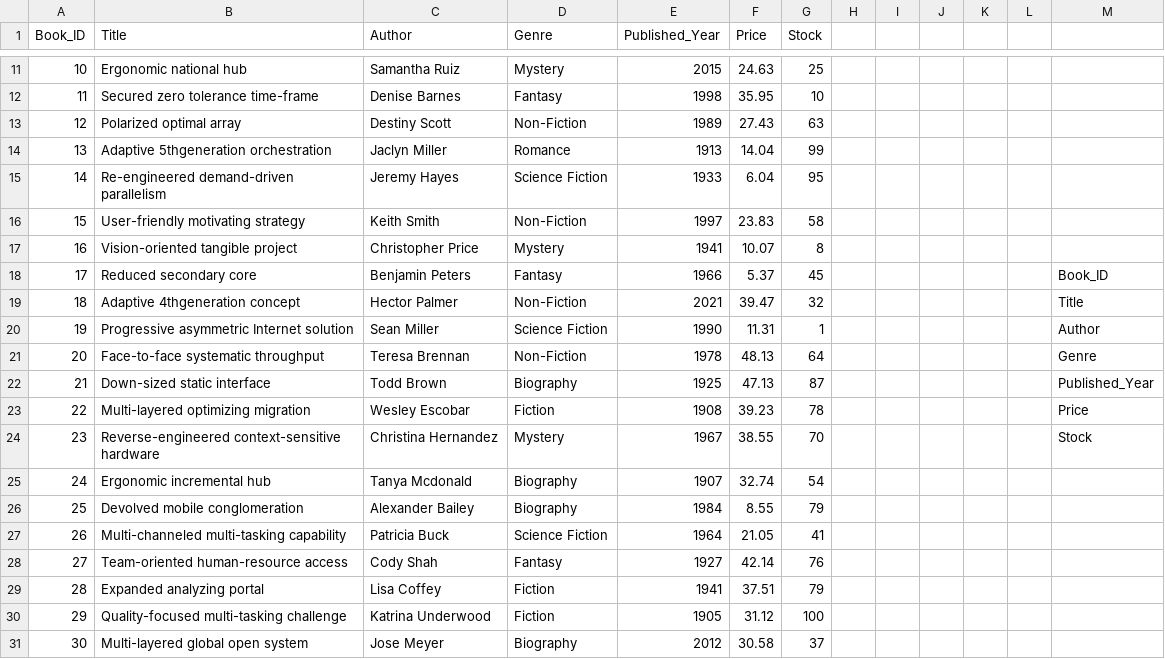
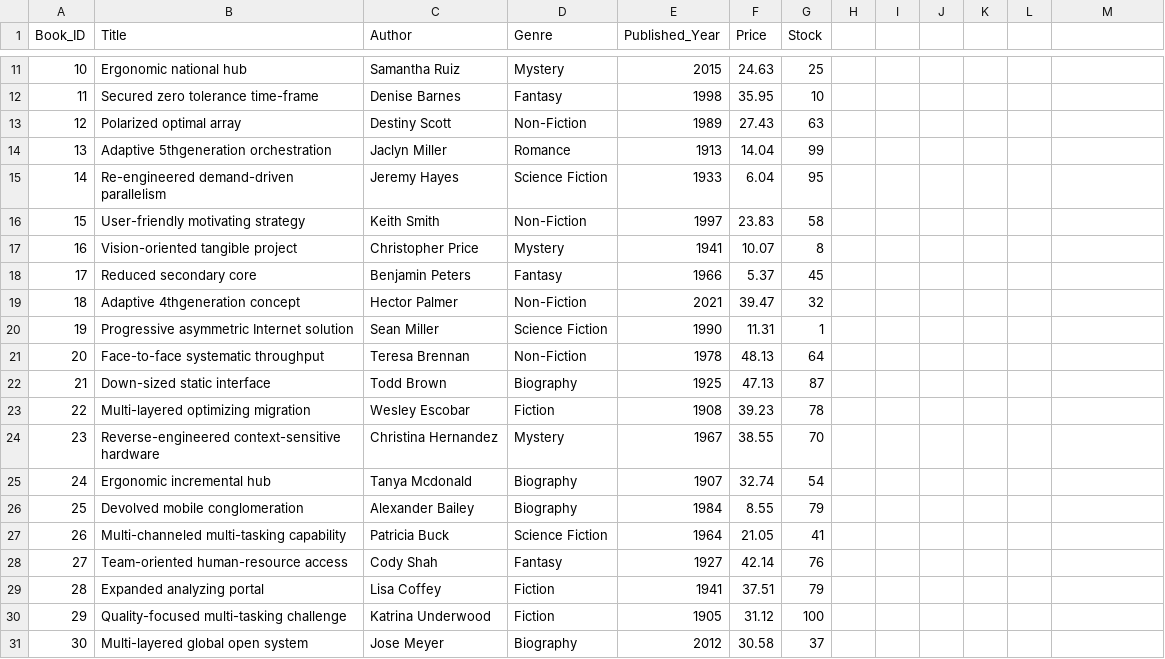
Before and after one commit to dev-radha/Bookstore-SQL-Project, a CSV file: Books.csv, drawn as a sheet; only a part is shown, gaps mark what is left out; the diff names each change by its address in the sheet, - before the commit and + after, or states it on an @@ line.

Commit message:
Add files via upload

```diff
--- a/Books.csv
+++ b/Books.csv
-M18: Book_ID
+M18: (empty)
-M19: Title
+M19: (empty)
-M20: Author
+M20: (empty)
-M21: Genre
+M21: (empty)
-M22: Published_Year
+M22: (empty)
-M23: Price
+M23: (empty)
-M24: Stock
+M24: (empty)
```
